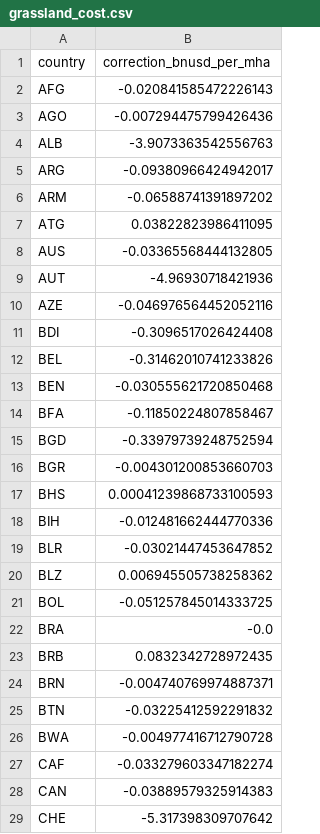
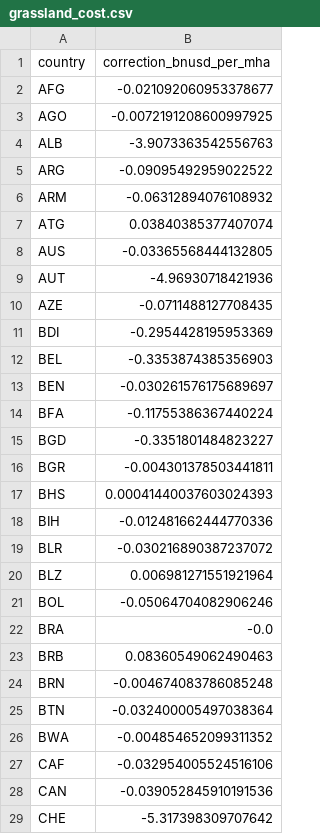
Before and after one commit to Sustainable-Solutions-Lab/GLADE, a CSV file: data/curated/calibration/grassland_cost.csv, drawn as a sheet; only a part is shown; the diff covers the shown part only.

```diff
--- a/data/curated/calibration/grassland_cost.csv
+++ b/data/curated/calibration/grassland_cost.csv
@@ -1,29 +1,29 @@
 country,correction_bnusd_per_mha
-AFG,-0.020841585472226143
-AGO,-0.007294475799426436
+AFG,-0.021092060953378677
+AGO,-0.0072191208600997925
 ALB,-3.9073363542556763
-ARG,-0.09380966424942017
-ARM,-0.06588741391897202
-ATG,0.03822823986411095
+ARG,-0.09095492959022522
+ARM,-0.06312894076108932
+ATG,0.03840385377407074
 AUS,-0.03365568444132805
 AUT,-4.96930718421936
-AZE,-0.046976564452052116
-BDI,-0.3096517026424408
-BEL,-0.31462010741233826
-BEN,-0.030555621720850468
-BFA,-0.11850224807858467
-BGD,-0.33979739248752594
-BGR,-0.004301200853660703
-BHS,0.00041239868733100593
+AZE,-0.0711488127708435
+BDI,-0.2954428195953369
+BEL,-0.3353874385356903
+BEN,-0.030261576175689697
+BFA,-0.11755386367440224
+BGD,-0.3351801484823227
+BGR,-0.004301378503441811
+BHS,0.00041440037603024393
 BIH,-0.012481662444770336
-BLR,-0.03021447453647852
-BLZ,0.006945505738258362
-BOL,-0.051257845014333725
+BLR,-0.030216890387237072
+BLZ,0.006981271551921964
+BOL,-0.05064704082906246
 BRA,-0.0
-BRB,0.0832342728972435
-BRN,-0.004740769974887371
-BTN,-0.03225412592291832
-BWA,-0.004977416712790728
-CAF,-0.033279603347182274
-CAN,-0.03889579325914383
+BRB,0.08360549062490463
+BRN,-0.004674083786085248
+BTN,-0.032400005497038364
+BWA,-0.004854652099311352
+CAF,-0.032954005524516106
+CAN,-0.039052845910191536
 CHE,-5.317398309707642
```
Also changed, not shown: 114 edited cells elsewhere in this file, data/curated/calibration/animal_cost.csv, data/curated/calibration/crop_cost.csv, 3 other files.
